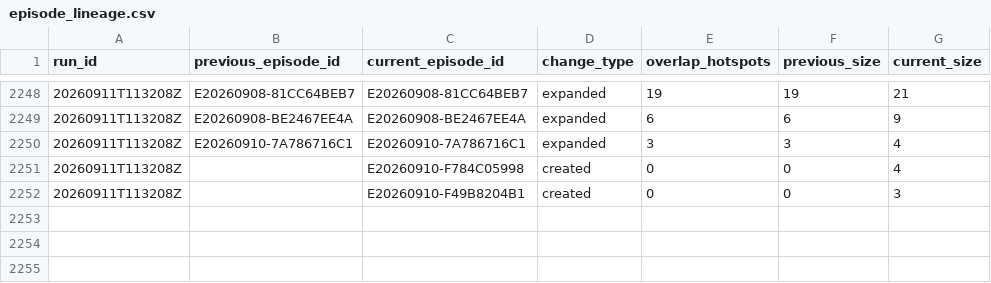
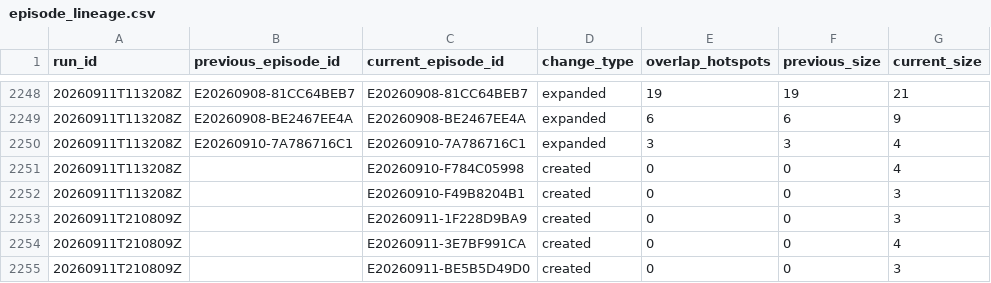
Before and after one commit to jcgomezga/puntos-calor-colombia-dashboard, a CSV file: data/episodes/episode_lineage.csv, drawn as a sheet; only a part is shown, gaps mark what is left out; the diff names each change by its address in the sheet, - before the commit and + after, or states it on an @@ line.

```diff
--- a/data/episodes/episode_lineage.csv
+++ b/data/episodes/episode_lineage.csv
+row 2253: 20260911T210809Z |  | E20260911-1F228D9BA9 | created | 0 | 0 | 3
+row 2254: 20260911T210809Z |  | E20260911-3E7BF991CA | created | 0 | 0 | 4
+row 2255: 20260911T210809Z |  | E20260911-BE5B5D49D0 | created | 0 | 0 | 3
```
Also changed, not shown: data/episodes/episodes.csv, data/metadata/run_log.csv, 24 other files.
